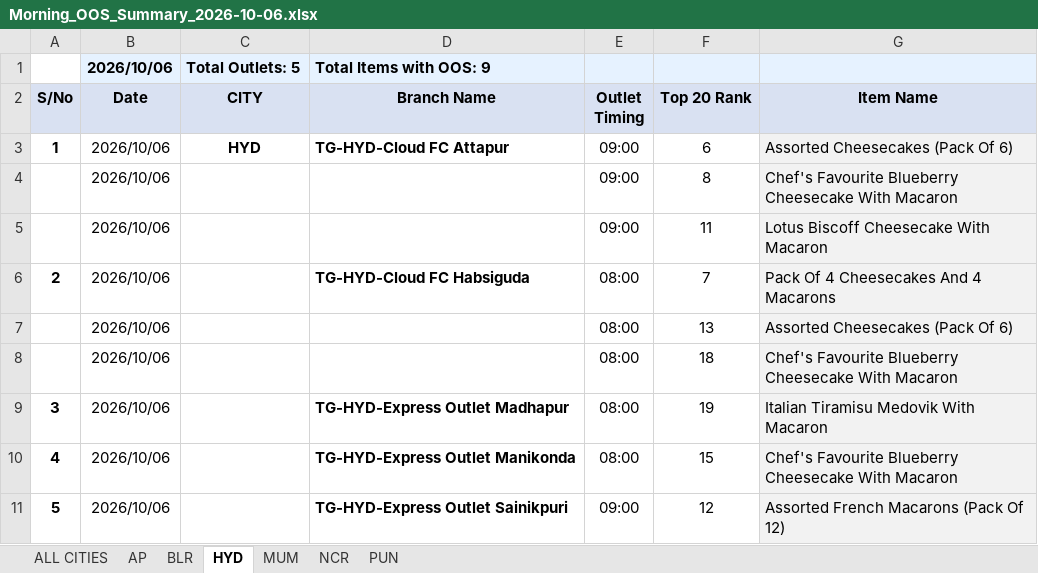
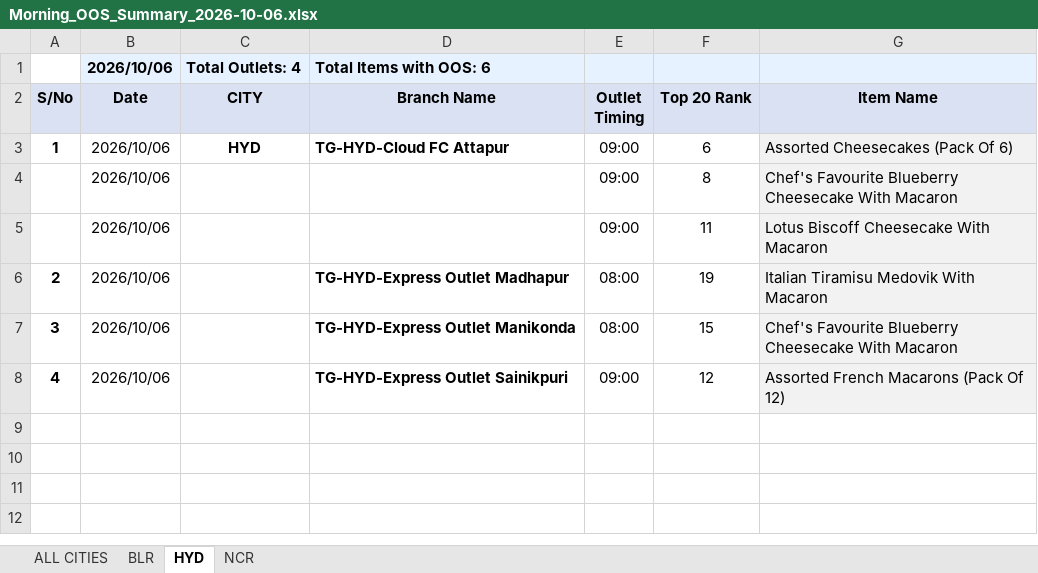
Before and after one commit to dataanalystharleys/harleys-oos-suite, an Excel workbook: Oct - 06/Morning/Morning_OOS_Summary_2026-10-06.xlsx, sheet HYD, drawn as a sheet; values as stored, in another font and other column widths than the file's, no borders; removed rows and columns are numbered as before the commit, all else as after; the diff names each change by its address in the sheet, - before the commit and + after, or states it on an @@ line.

Commit message:
Filter Morning/Evening OOS by active outlets in daily CSV; add NCR and remove stale screenshots

```diff
--- a/Oct - 06/Morning/Morning_OOS_Summary_2026-10-06.xlsx (sheet HYD)
+++ b/Oct - 06/Morning/Morning_OOS_Summary_2026-10-06.xlsx (sheet HYD)
-sheet tab: AP
-sheet tab: MUM
-sheet tab: PUN
-C1 (CITY): Total Outlets: 5
+C1 (CITY): Total Outlets: 4
-D1 (Branch Name): Total Items with OOS: 9
+D1 (Branch Name): Total Items with OOS: 6
-row 6: 2 | 2026/10/06 |  | TG-HYD-Cloud FC Habsiguda | 08:00 | 7 | Pack Of 4 Cheesecakes And 4 Macarons
-row 7:  | 2026/10/06 |  |  | 08:00 | 13 | Assorted Cheesecakes (Pack Of 6)
-row 8:  | 2026/10/06 |  |  | 08:00 | 18 | Chef's Favourite Blueberry Cheesecake With Macaron
-A6 (S/No): 3
+A6 (S/No): 2
-A7 (S/No): 4
+A7 (S/No): 3
-A8 (S/No): 5
+A8 (S/No): 4
```
Also changed, not shown: sheet ALL CITIES, Oct - 05/Evening/Evening_OOS_Summary_2026-10-05.xlsx, Oct - 05/Morning/Morning_OOS_Summary_2026-10-05.xlsx, 47 other files.
